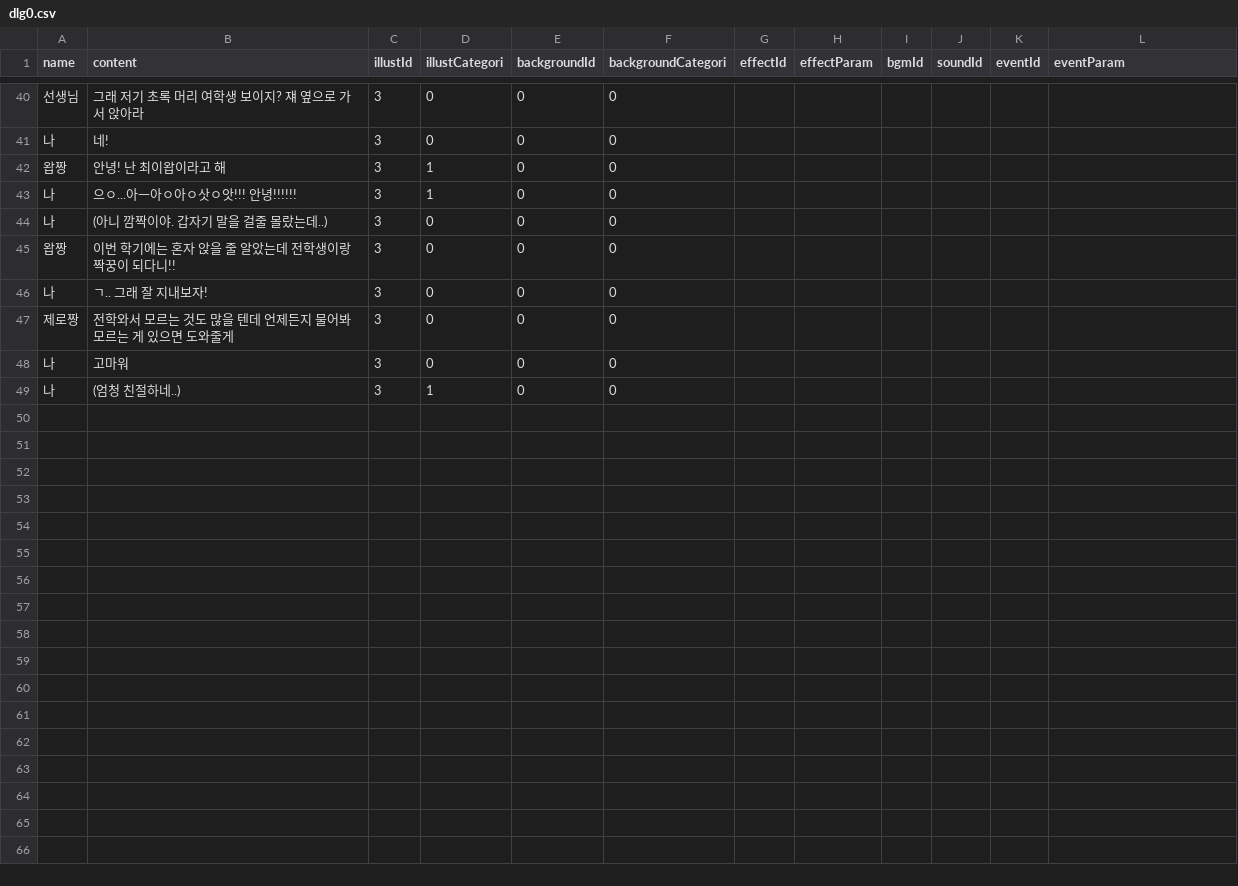
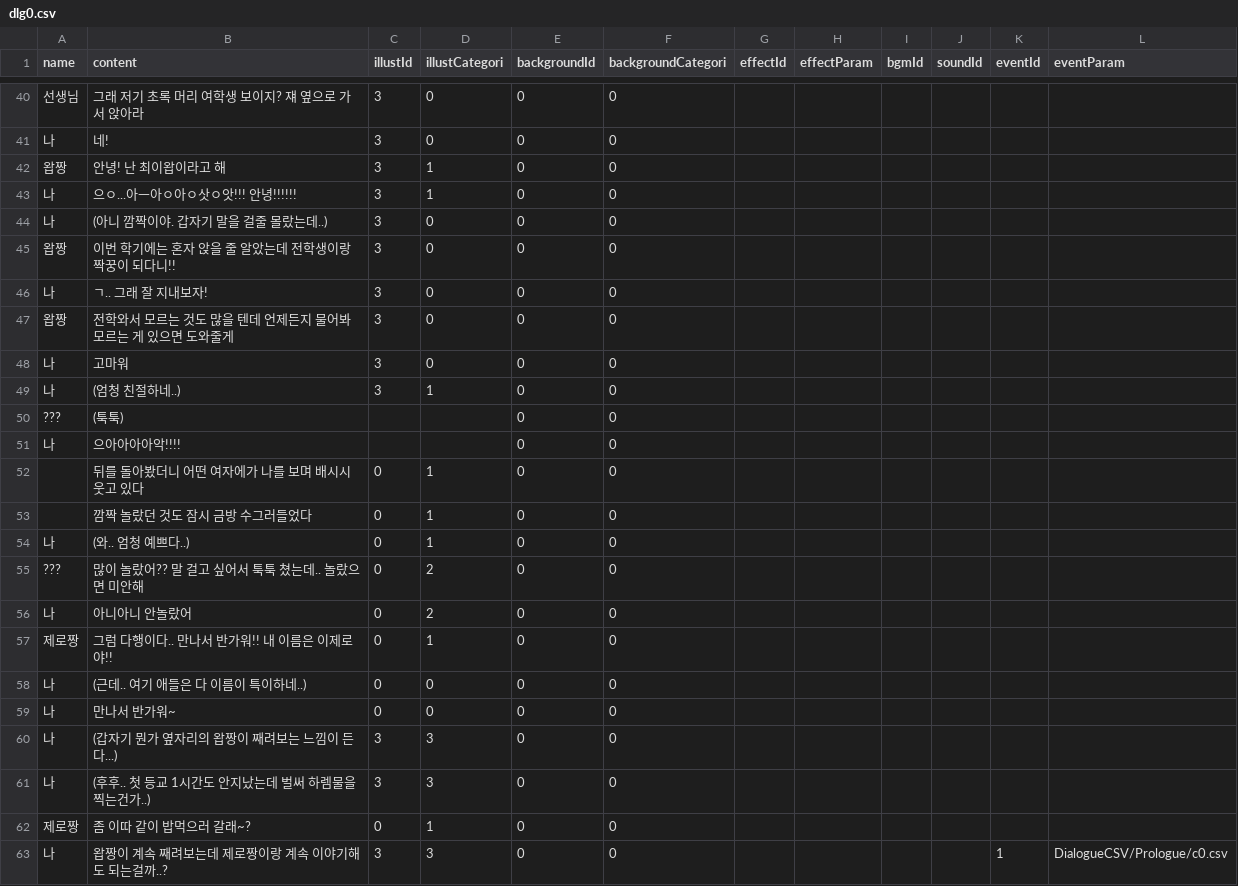
Before and after one commit to GonGe1018/NaeSunGeu, a CSV file: Assets/StreamingAssets/DialogueCSV/Prologue/dlg0.csv, drawn as a sheet; only a part is shown, gaps mark what is left out.

```diff
--- a/Assets/StreamingAssets/DialogueCSV/Prologue/dlg0.csv
+++ b/Assets/StreamingAssets/DialogueCSV/Prologue/dlg0.csv
@@ -46,4 +46,18 @@ name,content,illustId,illustCategori,backgroundId,backgroundCategori,effectId,ef
 나,ㄱ.. 그래 잘 지내보자!,3,0,0,0,,,,,,
-제로짱,전학와서 모르는 것도 많을 텐데 언제든지 물어봐 모르는 게 있으면 도와줄게,3,0,0,0,,,,,,
+왑짱,전학와서 모르는 것도 많을 텐데 언제든지 물어봐 모르는 게 있으면 도와줄게,3,0,0,0,,,,,,
 나,고마워,3,0,0,0,,,,,,
 나,(엄청 친절하네..),3,1,0,0,,,,,,
+???,(툭툭),,,0,0,,,,,,
+나,으아아아아악!!!!,,,0,0,,,,,,
+" ",뒤를 돌아봤더니 어떤 여자에가 나를 보며 배시시 웃고 있다,0,1,0,0,,,,,,
+" ",깜짝 놀랐던 것도 잠시 금방 수그러들었다,0,1,0,0,,,,,,
+나,(와.. 엄청 예쁘다..),0,1,0,0,,,,,,
+???,많이 놀랐어?? 말 걸고 싶어서 툭툭 쳤는데.. 놀랐으면 미안해,0,2,0,0,,,,,,
+나,아니아니 안놀랐어,0,2,0,0,,,,,,
+제로짱,그럼 다행이다.. 만나서 반가워!! 내 이름은 이제로야!!,0,1,0,0,,,,,,
+나,(근데.. 여기 애들은 다 이름이 특이하네..),0,0,0,0,,,,,,
+나,만나서 반가워~,0,0,0,0,,,,,,
+나,(갑자기 뭔가 옆자리의 왑짱이 째려보는 느낌이 든다...),3,3,0,0,,,,,,
+나,(후후.. 첫 등교 1시간도 안지났는데 벌써 하렘물을 찍는건가..),3,3,0,0,,,,,,
+제로짱,좀 이따 같이 밥먹으러 갈래~?,0,1,0,0,,,,,,
+나,왑짱이 계속 째려보는데 제로짱이랑 계속 이야기해도 되는걸까..?,3,3,0,0,,,,,1,DialogueCSV/Prologue/c0.csv
```
Also changed, not shown: Assets/StreamingAssets/DialogueCSV/Week1/loc6/dlg0-1.csv, 23 other files.
